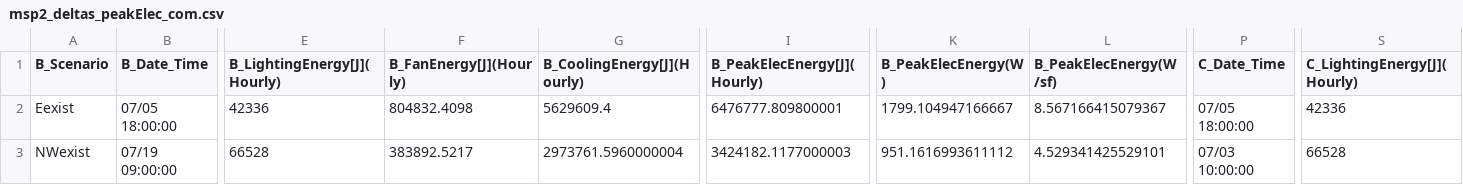
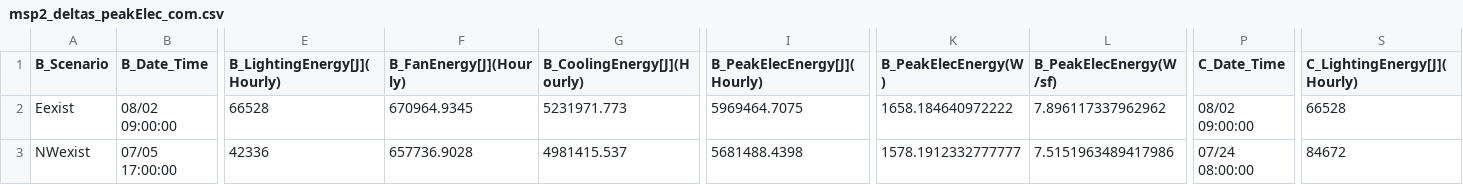
Before and after one commit to klharp/Eplus_Maine, a CSV file: Scraper_Output/msp2_deltas_peakElec_com.csv, drawn as a sheet; only a part is shown, gaps mark what is left out; the diff covers the shown part only; the diff names each change by its address in the sheet, - before the commit and + after, or states it on an @@ line.

```diff
--- a/Scraper_Output/msp2_deltas_peakElec_com.csv
+++ b/Scraper_Output/msp2_deltas_peakElec_com.csv
-B2 (B_Date_Time): 07/05 18:00:00
+B2 (B_Date_Time): 08/02 09:00:00
-E2 (B_LightingEnergy[J](Hourly)): 42336
+E2 (B_LightingEnergy[J](Hourly)): 66528
-F2 (B_FanEnergy[J](Hourly)): 804832.4098
+F2 (B_FanEnergy[J](Hourly)): 670964.9345
-G2 (B_CoolingEnergy[J](Hourly)): 5629609.4
+G2 (B_CoolingEnergy[J](Hourly)): 5231971.773
-I2 (B_PeakElecEnergy[J](Hourly)): 6476777.809800001
+I2 (B_PeakElecEnergy[J](Hourly)): 5969464.7075
-K2 (B_PeakElecEnergy(W)): 1799.104947166667
+K2 (B_PeakElecEnergy(W)): 1658.184640972222
-L2 (B_PeakElecEnergy(W/sf)): 8.567166415079367
+L2 (B_PeakElecEnergy(W/sf)): 7.896117337962962
-P2 (C_Date_Time): 07/05 18:00:00
+P2 (C_Date_Time): 08/02 09:00:00
-S2 (C_LightingEnergy[J](Hourly)): 42336
+S2 (C_LightingEnergy[J](Hourly)): 66528
-B3 (B_Date_Time): 07/19 09:00:00
+B3 (B_Date_Time): 07/05 17:00:00
-E3 (B_LightingEnergy[J](Hourly)): 66528
+E3 (B_LightingEnergy[J](Hourly)): 42336
-F3 (B_FanEnergy[J](Hourly)): 383892.5217
+F3 (B_FanEnergy[J](Hourly)): 657736.9028
-G3 (B_CoolingEnergy[J](Hourly)): 2973761.5960000004
+G3 (B_CoolingEnergy[J](Hourly)): 4981415.537
-I3 (B_PeakElecEnergy[J](Hourly)): 3424182.1177000003
+I3 (B_PeakElecEnergy[J](Hourly)): 5681488.4398
-K3 (B_PeakElecEnergy(W)): 951.1616993611112
+K3 (B_PeakElecEnergy(W)): 1578.1912332777777
-L3 (B_PeakElecEnergy(W/sf)): 4.529341425529101
+L3 (B_PeakElecEnergy(W/sf)): 7.5151963489417986
-P3 (C_Date_Time): 07/03 10:00:00
+P3 (C_Date_Time): 07/24 08:00:00
-S3 (C_LightingEnergy[J](Hourly)): 66528
+S3 (C_LightingEnergy[J](Hourly)): 84672
```
Also changed, not shown: 56 edited cells elsewhere in this file, Scraper_Output/msp2_annual_com.csv, Scraper_Output/msp2_deltas_annual_com.csv, 11 other files.
